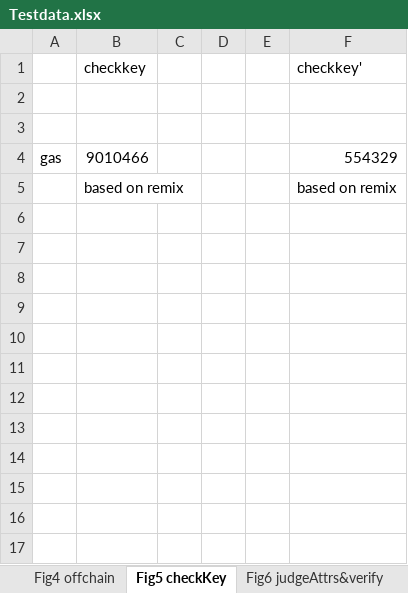
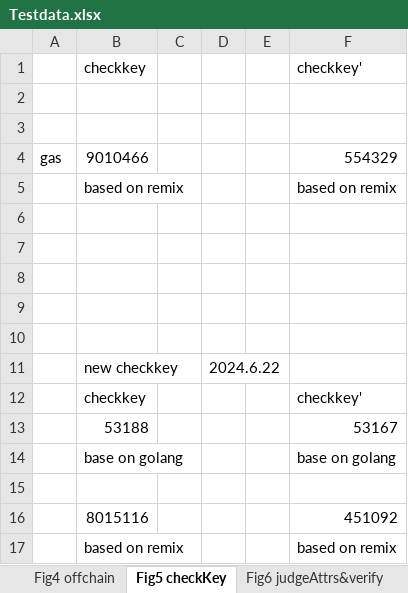
Before and after one commit to AppCrypto/BASICS, an Excel workbook: Testdata.xlsx, sheet Fig5 checkKey, drawn as a sheet; values as stored, in another font and other column widths than the file's, no borders; the diff names each change by its address in the sheet, - before the commit and + after, or states it on an @@ line.

Commit message:
optimize checkkey on-chain

```diff
--- a/Testdata.xlsx (sheet Fig5 checkKey)
+++ b/Testdata.xlsx (sheet Fig5 checkKey)
+row 6: (empty)
+row 7: (empty)
+row 8: (empty)
+row 9: (empty)
+row 10: (empty)
+row 11:  | new checkkey |  | 2024.6.22
+row 12:  | checkkey |  |  |  | checkkey'
+row 13:  | 53188 |  |  |  | 53167
+row 14:  | base on golang |  |  |  | base on golang
+row 15: (empty)
+row 16:  | 8015116 |  |  |  | 451092
+row 17:  | based on remix |  |  |  | based on remix
```
Also changed, not shown: sheet Fig7 incentive, 3 other files.
